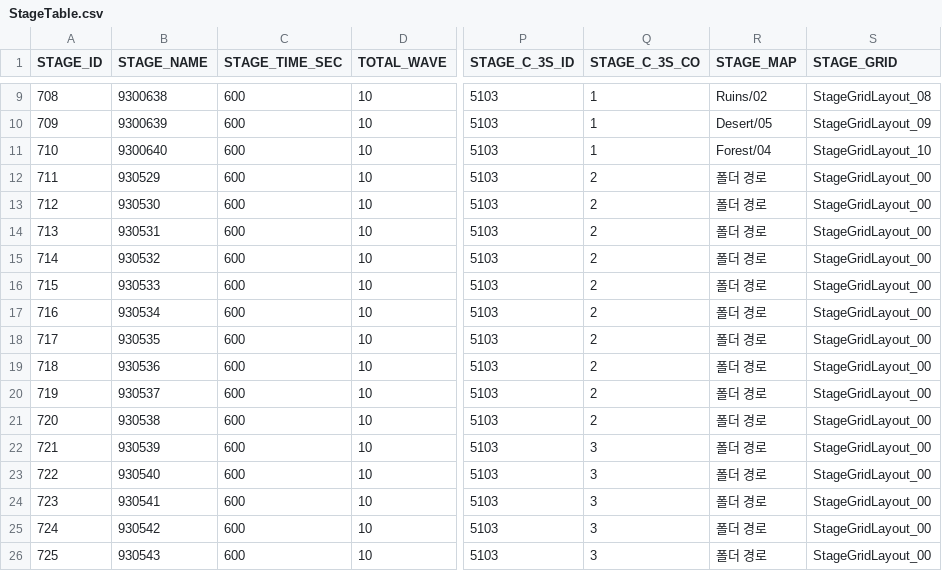
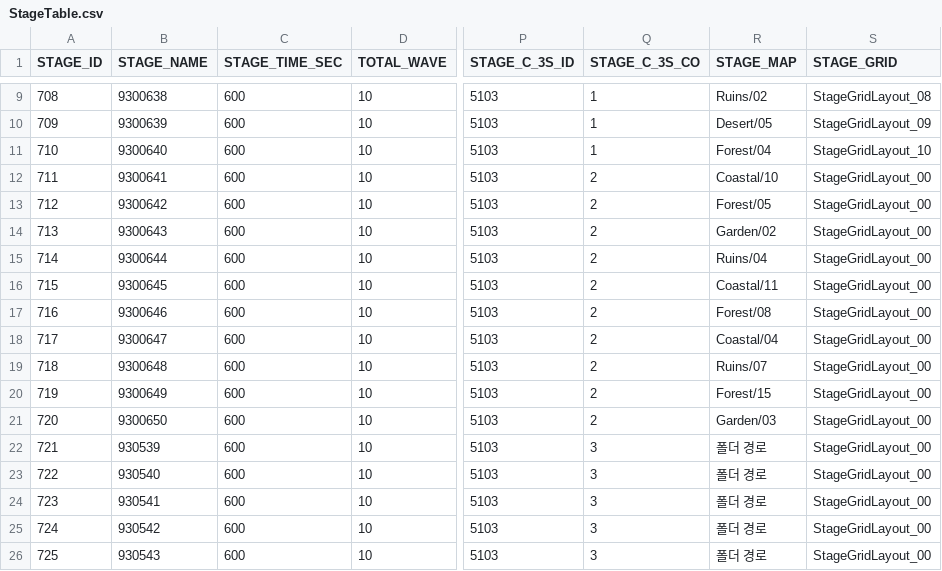
Before and after one commit to hi7524/HireAndHold, a CSV file: Assets/DataTables/StageTable.csv, drawn as a sheet; only a part is shown, gaps mark what is left out; the diff names each change by its address in the sheet, - before the commit and + after, or states it on an @@ line.

Commit message:
stageTable updated

```diff
--- a/Assets/DataTables/StageTable.csv
+++ b/Assets/DataTables/StageTable.csv
-B12 (STAGE_NAME): 930529
+B12 (STAGE_NAME): 9300641
-R12 (STAGE_MAP): 폴더 경로
+R12 (STAGE_MAP): Coastal/10
-B13 (STAGE_NAME): 930530
+B13 (STAGE_NAME): 9300642
-R13 (STAGE_MAP): 폴더 경로
+R13 (STAGE_MAP): Forest/05
-B14 (STAGE_NAME): 930531
+B14 (STAGE_NAME): 9300643
-R14 (STAGE_MAP): 폴더 경로
+R14 (STAGE_MAP): Garden/02
-B15 (STAGE_NAME): 930532
+B15 (STAGE_NAME): 9300644
-R15 (STAGE_MAP): 폴더 경로
+R15 (STAGE_MAP): Ruins/04
-B16 (STAGE_NAME): 930533
+B16 (STAGE_NAME): 9300645
-R16 (STAGE_MAP): 폴더 경로
+R16 (STAGE_MAP): Coastal/11
-B17 (STAGE_NAME): 930534
+B17 (STAGE_NAME): 9300646
-R17 (STAGE_MAP): 폴더 경로
+R17 (STAGE_MAP): Forest/08
-B18 (STAGE_NAME): 930535
+B18 (STAGE_NAME): 9300647
-R18 (STAGE_MAP): 폴더 경로
+R18 (STAGE_MAP): Coastal/04
-B19 (STAGE_NAME): 930536
+B19 (STAGE_NAME): 9300648
-R19 (STAGE_MAP): 폴더 경로
+R19 (STAGE_MAP): Ruins/07
-B20 (STAGE_NAME): 930537
+B20 (STAGE_NAME): 9300649
-R20 (STAGE_MAP): 폴더 경로
+R20 (STAGE_MAP): Forest/15
-B21 (STAGE_NAME): 930538
+B21 (STAGE_NAME): 9300650
-R21 (STAGE_MAP): 폴더 경로
+R21 (STAGE_MAP): Garden/03
```
Also changed, not shown: 1 other file.
